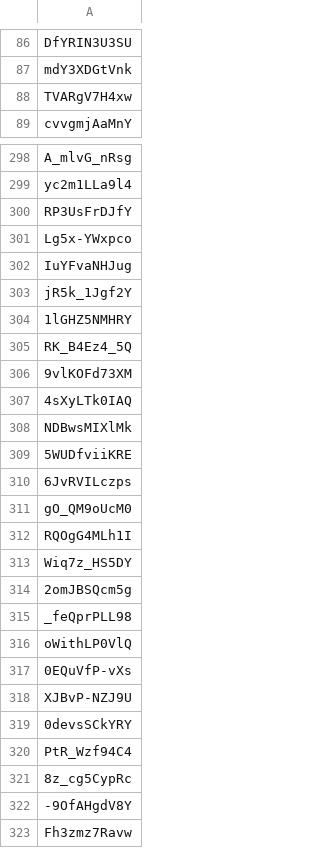
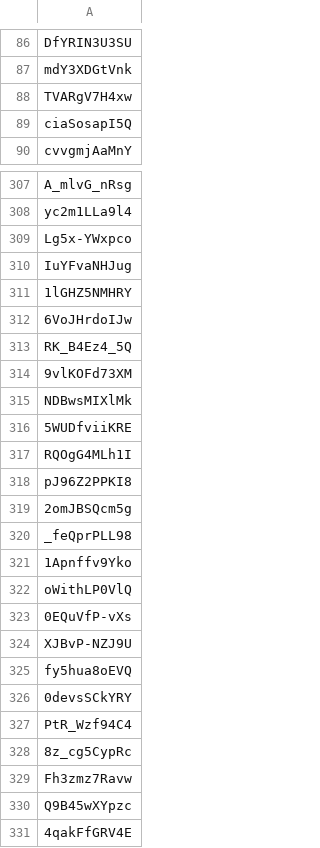
Before and after one commit to Szczukox/youtube-tranding-videos, a CSV file: processed_trending.csv, drawn as a sheet; only a part is shown, gaps mark what is left out; the shorter side is filled out with more unchanged rows; the diff covers the shown part only.

```diff
--- a/processed_trending.csv
+++ b/processed_trending.csv
@@ -88,2 +88,3 @@ mdY3XDGtVnk
 TVARgV7H4xw
+ciaSosapI5Q
 cvvgmjAaMnY
@@ -299,18 +308,15 @@ A_mlvG_nRsg
 yc2m1LLa9l4
-RP3UsFrDJfY
 Lg5x-YWxpco
 IuYFvaNHJug
-jR5k_1Jgf2Y
 1lGHZ5NMHRY
+6VoJHrdoIJw
 RK_B4Ez4_5Q
 9vlKOFd73XM
-4sXyLTk0IAQ
 NDBwsMIXlMk
 5WUDfviiKRE
-6JvRVILczps
-gO_QM9oUcM0
 RQOgG4MLh1I
-Wiq7z_HS5DY
+pJ96Z2PPKI8
 2omJBSQcm5g
 _feQprPLL98
+1Apnffv9Yko
 oWithLP0VlQ
@@ -318,2 +324,3 @@ oWithLP0VlQ
 XJBvP-NZJ9U
+fy5hua8oEVQ
 0devsSCkYRY
@@ -321,3 +328,2 @@ PtR_Wzf94C4
 8z_cg5CypRc
--9OfAHgdV8Y
 Fh3zmz7Ravw
```
Also changed, not shown: 14 added rows, 3 removed rows and 1 edited cell elsewhere in this file, 2 other files.
